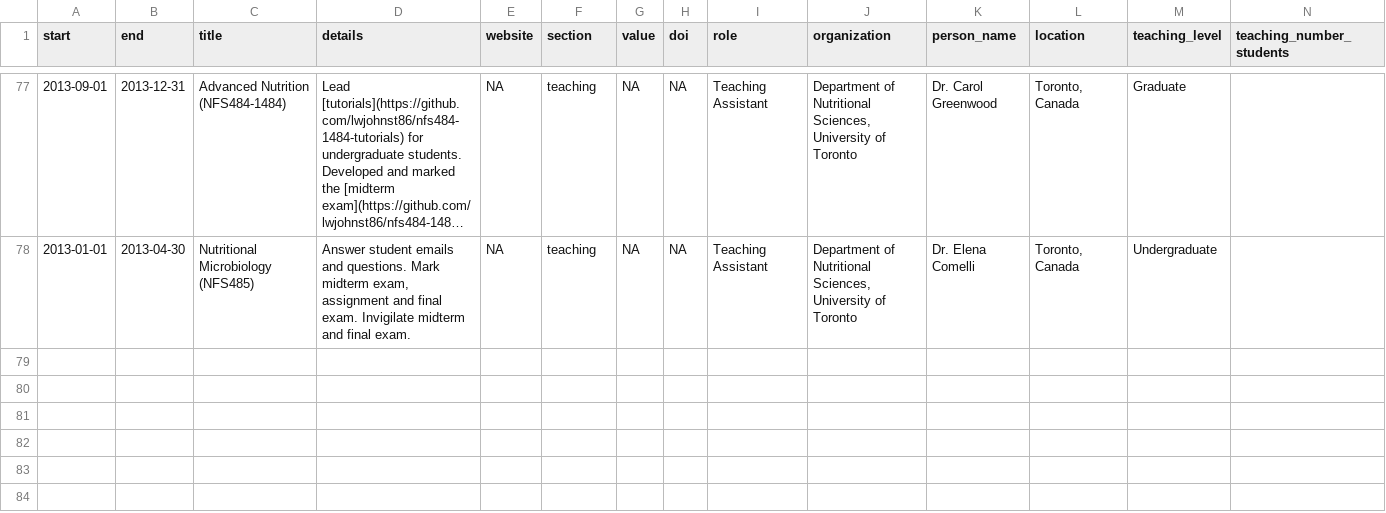
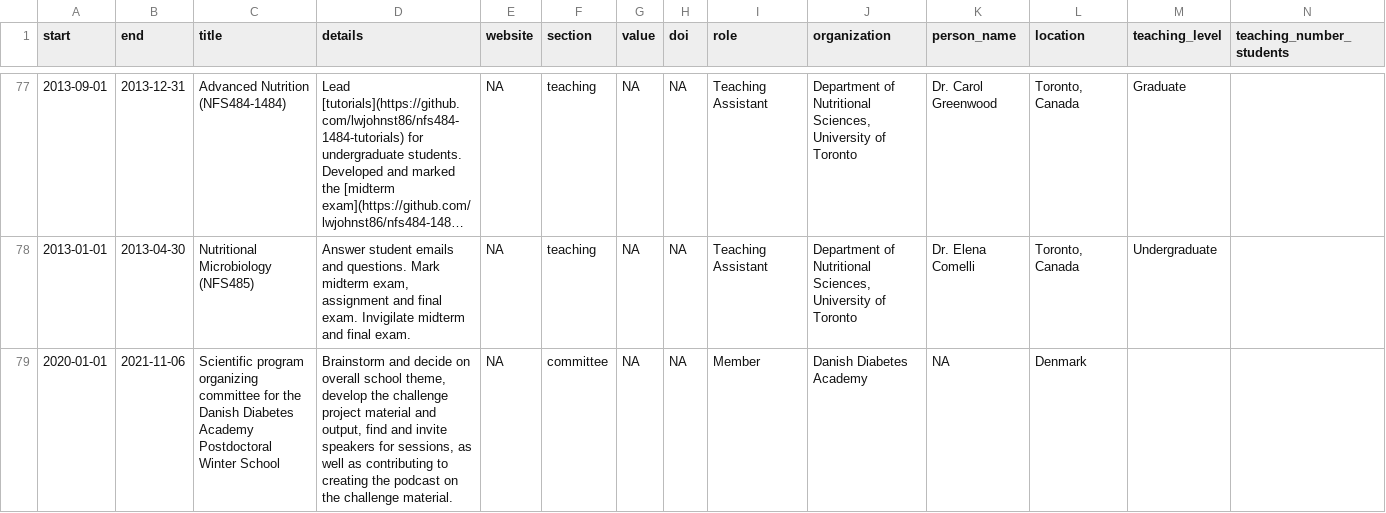
Before and after one commit to lwjohnst86/cv, a CSV file: data/cv-items.csv, drawn as a sheet; only a part is shown, gaps mark what is left out; long unchanged cells end in …; the diff names each change by its address in the sheet, - before the commit and + after, or states it on an @@ line.

Commit message:
add committee section with DDA WS. Closes #114

```diff
--- a/data/cv-items.csv
+++ b/data/cv-items.csv
+row 79: 2020-01-01 | 2021-11-06 | Scientific program organizing committee for the Danish Diabetes Academy Postdoctoral Winter School | Brainstorm and decide on overall school theme, develop the challenge project material and output, find and invite speakers for sessions, as well as contributing to creating the podcast on the challenge material. | NA | committee | NA | NA | Member | Danish Diabetes Academy | NA | Denmark
```
Also changed, not shown: 2 other files.
